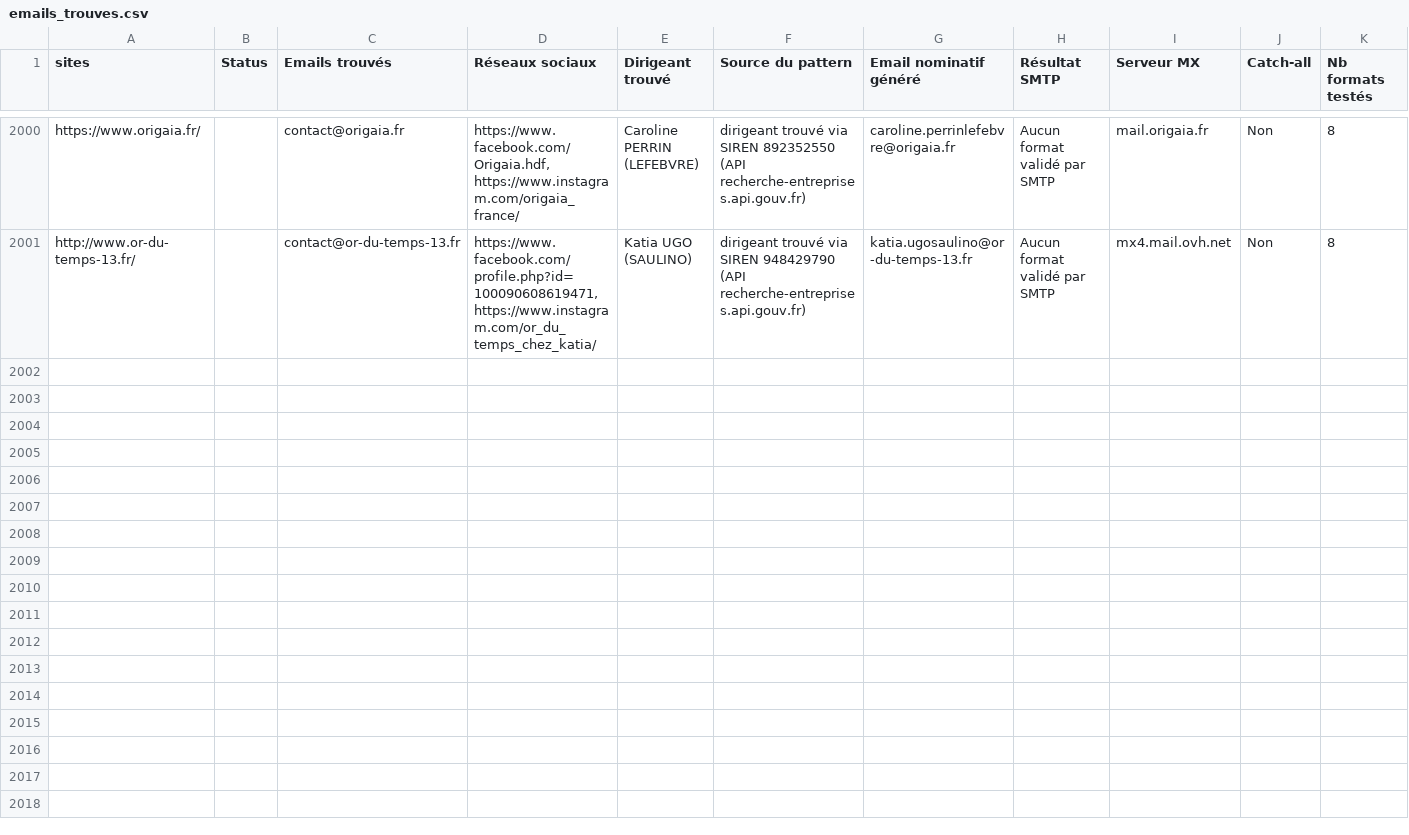
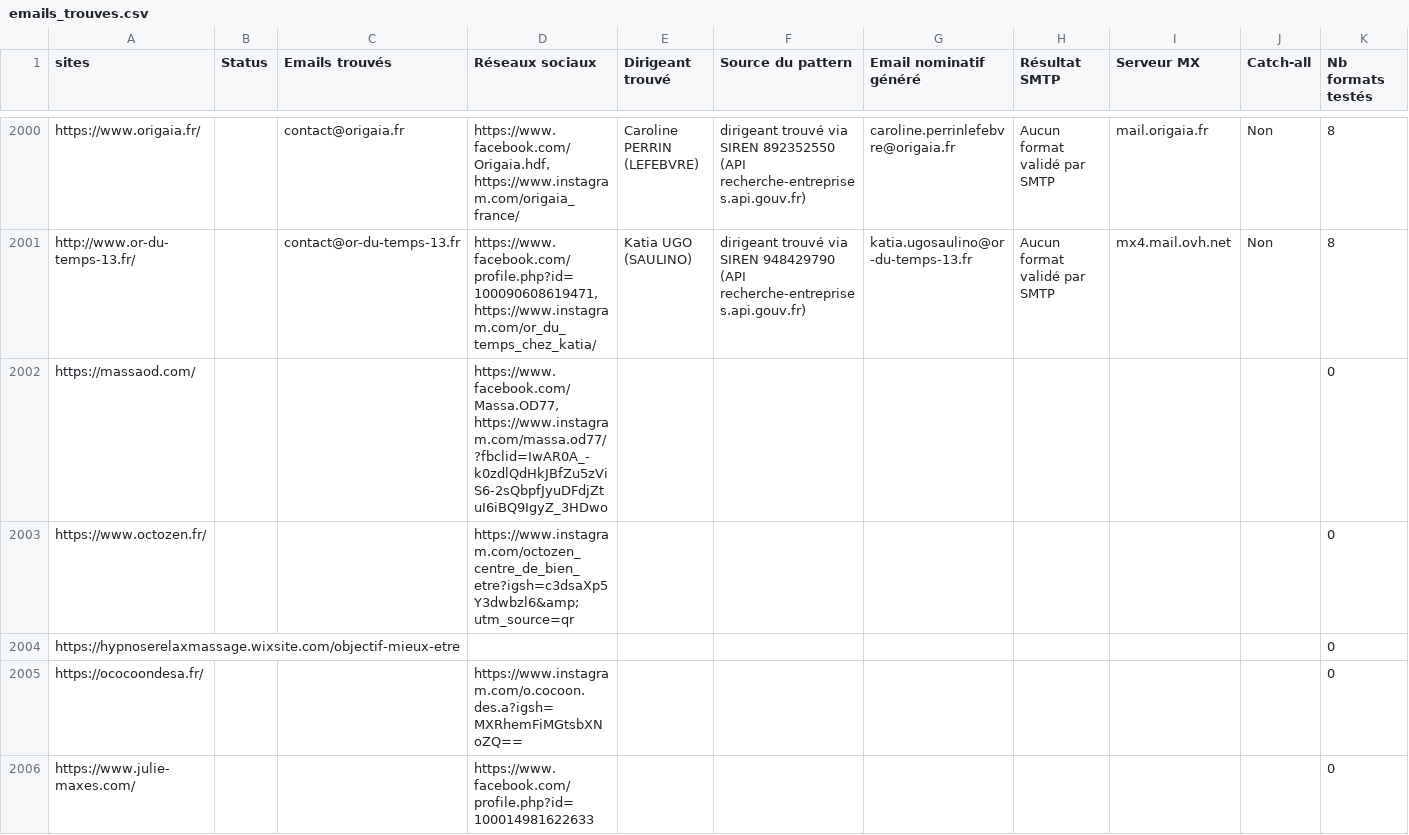
Before and after one commit to tsimokaza01-source/URL-6, a CSV file: emails_trouves.csv, drawn as a sheet; only a part is shown, gaps mark what is left out; rows hold the shown columns only; the diff covers the shown part only; the diff names each change by its address in the sheet, - before the commit and + after, or states it on an @@ line.

```diff
--- a/emails_trouves.csv
+++ b/emails_trouves.csv
+row 2002: https://massaod.com/ |  |  | https://www.facebook.com/Massa.OD77, https://www.instagram.com/massa.od77/?fbclid=IwAR0A_-k0zdlQdHkJBfZu5zViS6-2sQbpfJyuDFdjZtuI6iBQ9IgyZ_3HDwo |  |  |  |  |  |  | 0
+row 2003: https://www.octozen.fr/ |  |  | https://www.instagram.com/octozen_centre_de_bien_etre?igsh=c3dsaXp5Y3dwbzl6&amp;utm_source=qr |  |  |  |  |  |  | 0
+row 2004: https://hypnoserelaxmassage.wixsite.com/objectif-mieux-etre |  |  |  |  |  |  |  |  |  | 0
+row 2005: https://ococoondesa.fr/ |  |  | https://www.instagram.com/o.cocoon.des.a?igsh=MXRhemFiMGtsbXNoZQ== |  |  |  |  |  |  | 0
+row 2006: https://www.julie-maxes.com/ |  |  | https://www.facebook.com/profile.php?id=100014981622633 |  |  |  |  |  |  | 0
```
Also changed, not shown: 45 added rows elsewhere in this file, liste_sites.csv.
